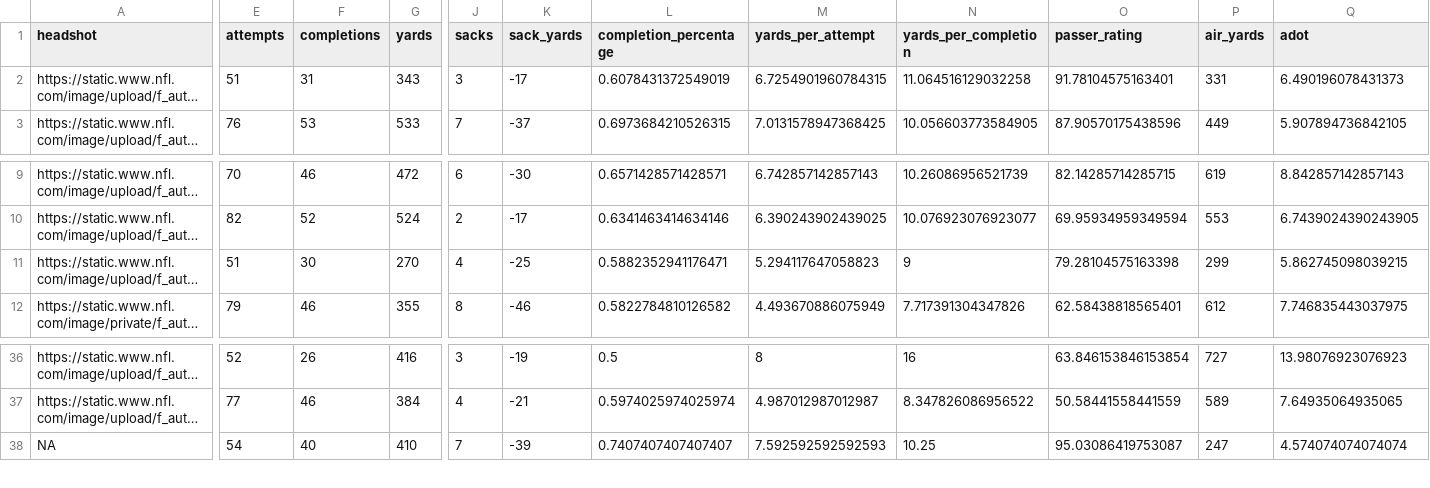
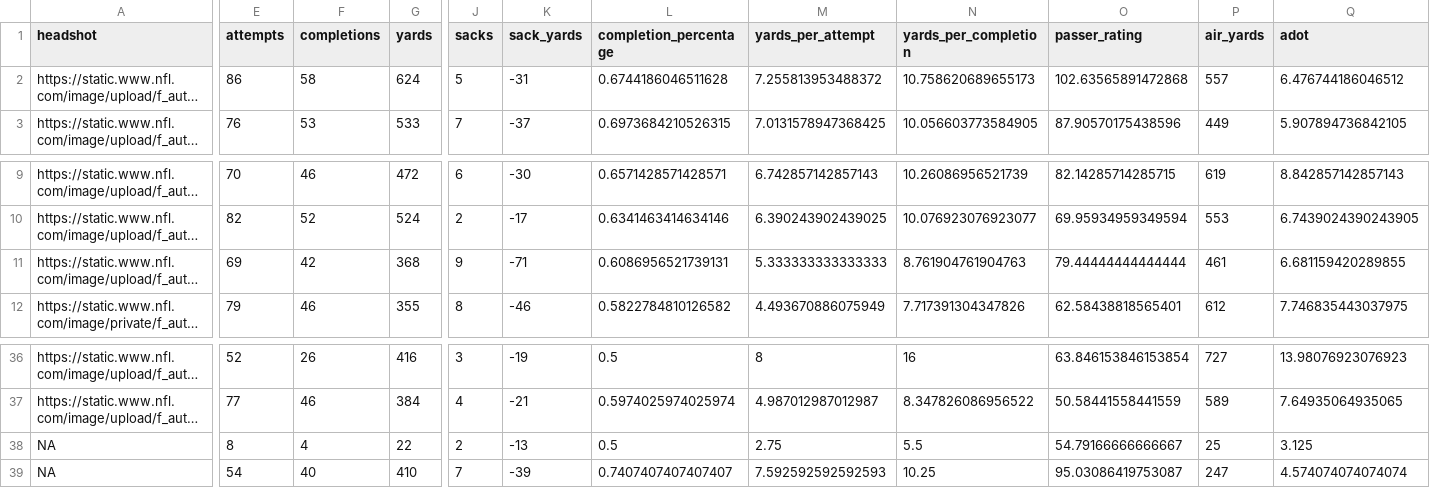
Before and after one commit to trashduty/fantasy_player_data, a CSV file: Data/qb_data.csv, drawn as a sheet; only a part is shown, gaps mark what is left out; long unchanged cells end in …; rows hold the shown columns only; the diff covers the shown part only; the diff names each change by its address in the sheet, - before the commit and + after, or states it on an @@ line.

```diff
--- a/Data/qb_data.csv
+++ b/Data/qb_data.csv
-E2 (attempts): 51
+E2 (attempts): 86
-F2 (completions): 31
+F2 (completions): 58
-G2 (yards): 343
+G2 (yards): 624
-J2 (sacks): 3
+J2 (sacks): 5
-K2 (sack_yards): -17
+K2 (sack_yards): -31
-L2 (completion_percentage): 0.6078431372549019
+L2 (completion_percentage): 0.6744186046511628
-M2 (yards_per_attempt): 6.7254901960784315
+M2 (yards_per_attempt): 7.255813953488372
-N2 (yards_per_completion): 11.064516129032258
+N2 (yards_per_completion): 10.758620689655173
-O2 (passer_rating): 91.78104575163401
+O2 (passer_rating): 102.63565891472868
-P2 (air_yards): 331
+P2 (air_yards): 557
-Q2 (adot): 6.490196078431373
+Q2 (adot): 6.476744186046512
-E11 (attempts): 51
+E11 (attempts): 69
-F11 (completions): 30
+F11 (completions): 42
-G11 (yards): 270
+G11 (yards): 368
-J11 (sacks): 4
+J11 (sacks): 9
-K11 (sack_yards): -25
+K11 (sack_yards): -71
-L11 (completion_percentage): 0.5882352941176471
+L11 (completion_percentage): 0.6086956521739131
-M11 (yards_per_attempt): 5.294117647058823
+M11 (yards_per_attempt): 5.333333333333333
-N11 (yards_per_completion): 9
+N11 (yards_per_completion): 8.761904761904763
-O11 (passer_rating): 79.28104575163398
+O11 (passer_rating): 79.44444444444444
-P11 (air_yards): 299
+P11 (air_yards): 461
-Q11 (adot): 5.862745098039215
+Q11 (adot): 6.681159420289855
+row 38: NA | 8 | 4 | 22 | 2 | -13 | 0.5 | 2.75 | 5.5 | 54.79166666666667 | 25 | 3.125
```
Also changed, not shown: 16 edited cells elsewhere in this file, Data/rb_data.csv, Data/wr_data.csv.
